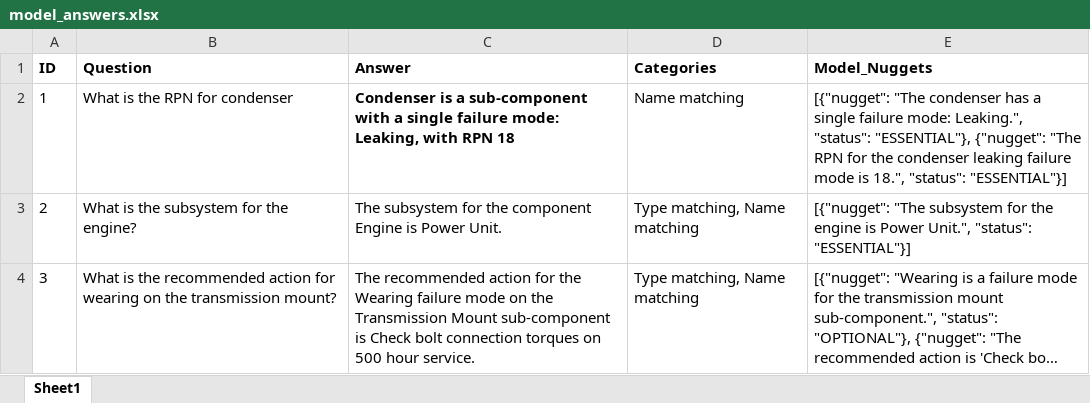
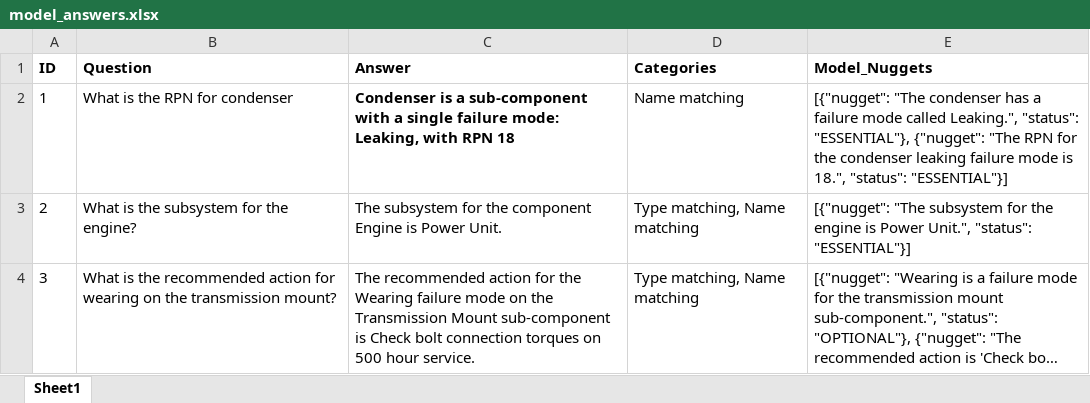
Before and after one commit to nlp-tlp/Hons25_Heidi, an Excel workbook: src/evaluation/model_answers.xlsx, sheet Sheet1, drawn as a sheet; only a part is shown; long unchanged cells end in …; values as stored, in another font and other column widths than the file's, no borders; the diff covers the shown part only; the diff names each change by its address in the sheet, - before the commit and + after, or states it on an @@ line.

```diff
--- a/src/evaluation/model_answers.xlsx (sheet Sheet1)
+++ b/src/evaluation/model_answers.xlsx (sheet Sheet1)
-E2 (Model_Nuggets): …has a single failure mode: Leaking.", "status":…
+E2 (Model_Nuggets): …has a failure mode called Leaking.", "status":…
```
Also changed, not shown: 6 edited cells elsewhere in this sheet, 12 other files.
